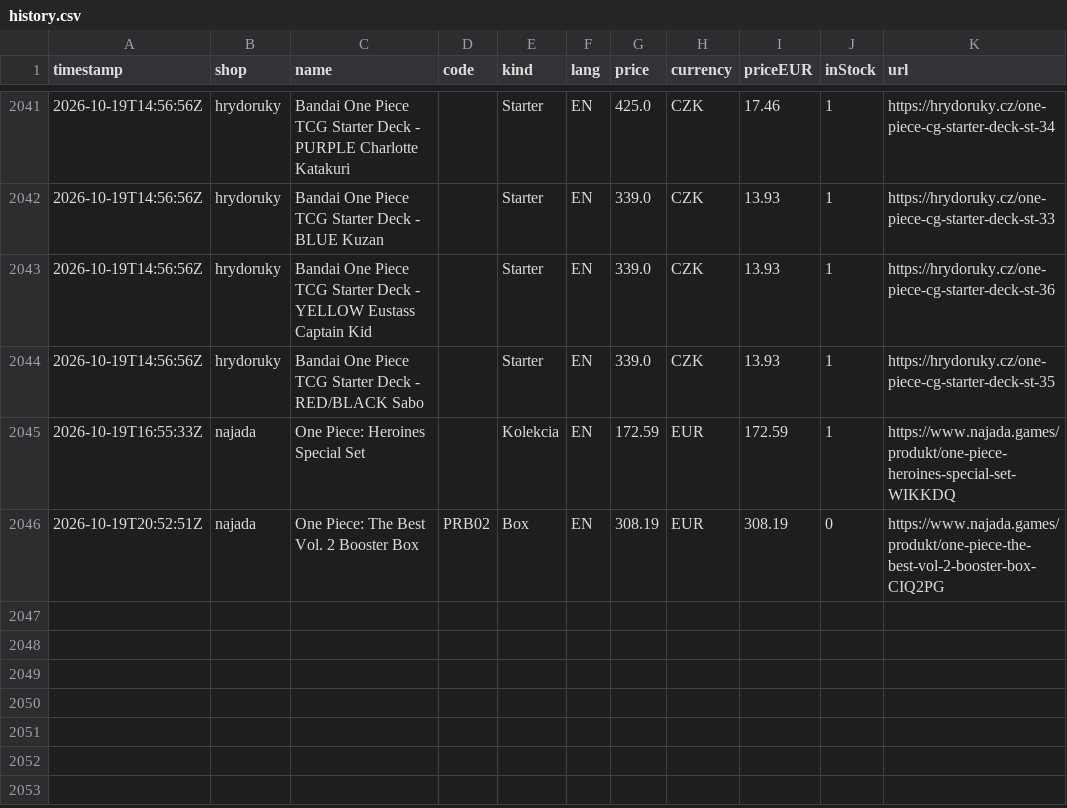
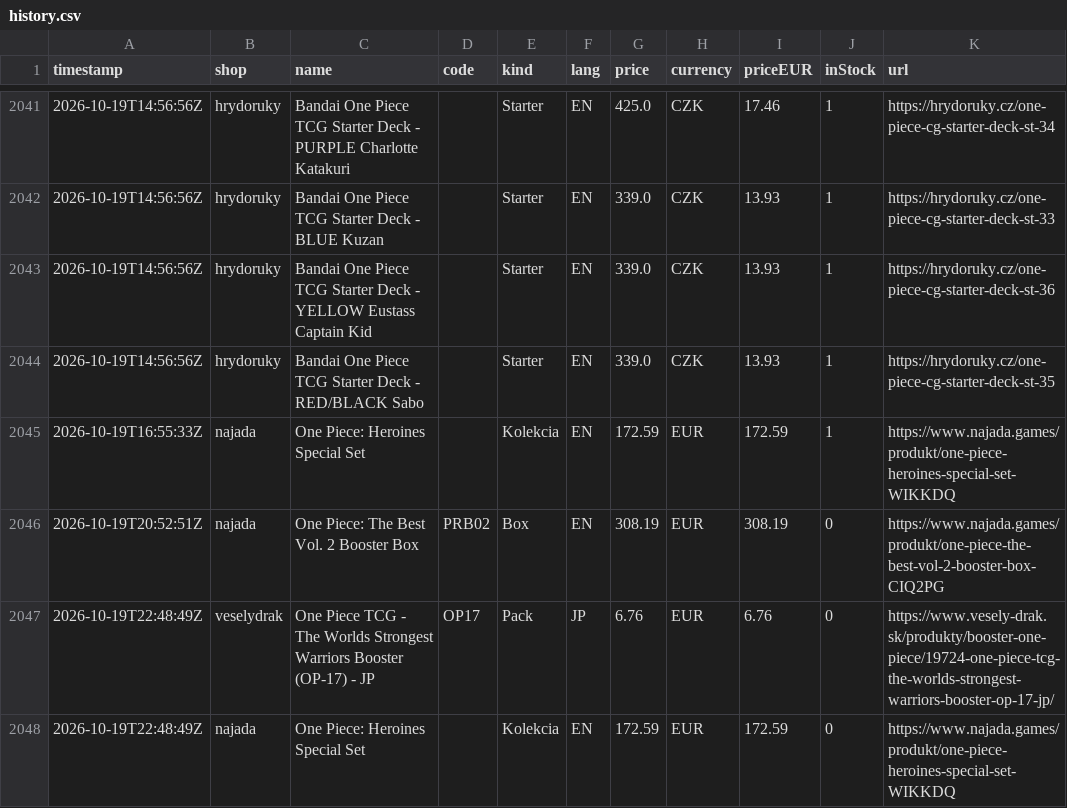
Before and after one commit to factoryofcrazy-coder/onepiece-ceny, a CSV file: data/history.csv, drawn as a sheet; only a part is shown, gaps mark what is left out; the diff names each change by its address in the sheet, - before the commit and + after, or states it on an @@ line.

```diff
--- a/data/history.csv
+++ b/data/history.csv
+row 2047: 2026-10-19T22:48:49Z | veselydrak | One Piece TCG - The Worlds Strongest Warriors Booster (OP-17) - JP | OP17 | Pack | JP | 6.76 | EUR | 6.76 | 0 | https://www.vesely-drak.sk/produkty/booster-one-piece/19724-one-piece-tcg-the-worlds-strongest-warriors-booster-op-17-jp/
+row 2048: 2026-10-19T22:48:49Z | najada | One Piece: Heroines Special Set |  | Kolekcia | EN | 172.59 | EUR | 172.59 | 0 | https://www.najada.games/produkt/one-piece-heroines-special-set-WIKKDQ
```
Also changed, not shown: 2 other files.
